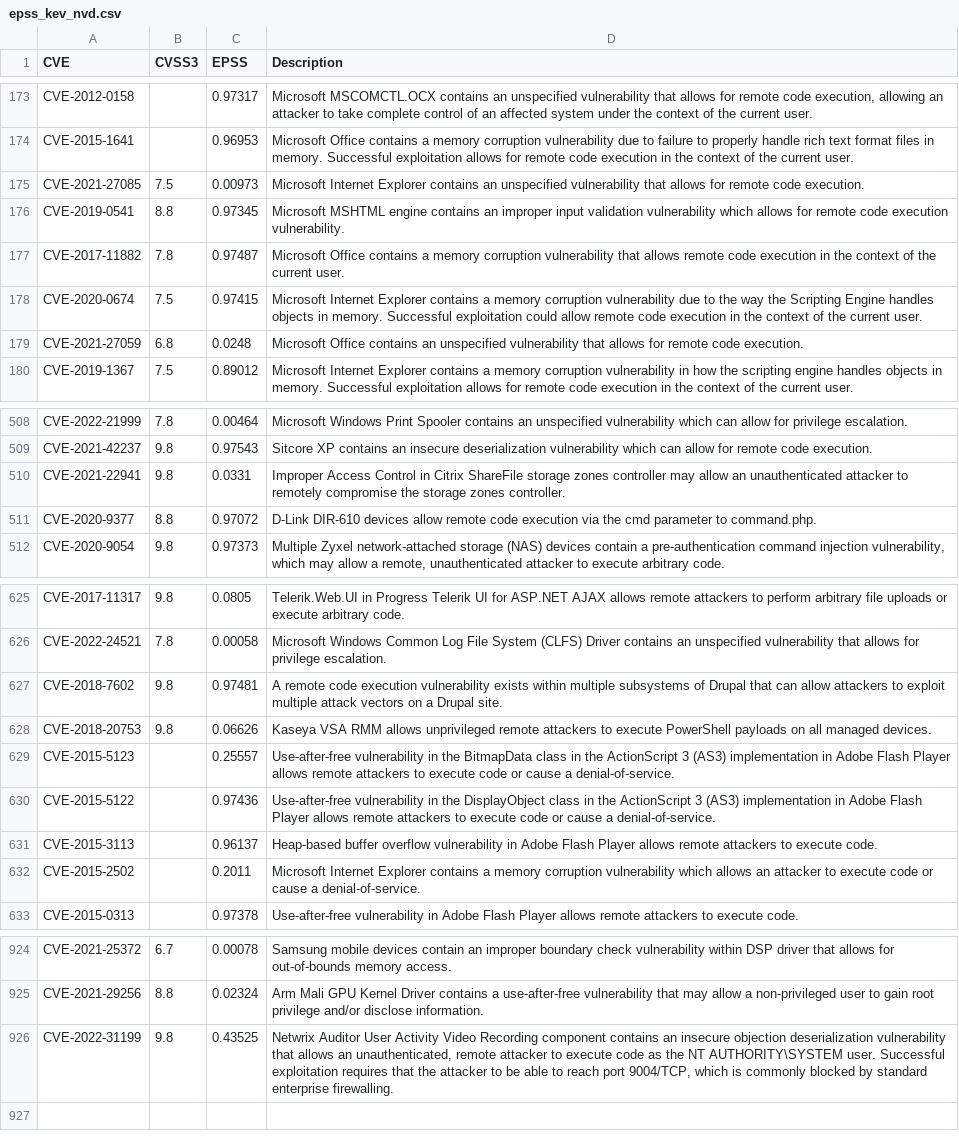
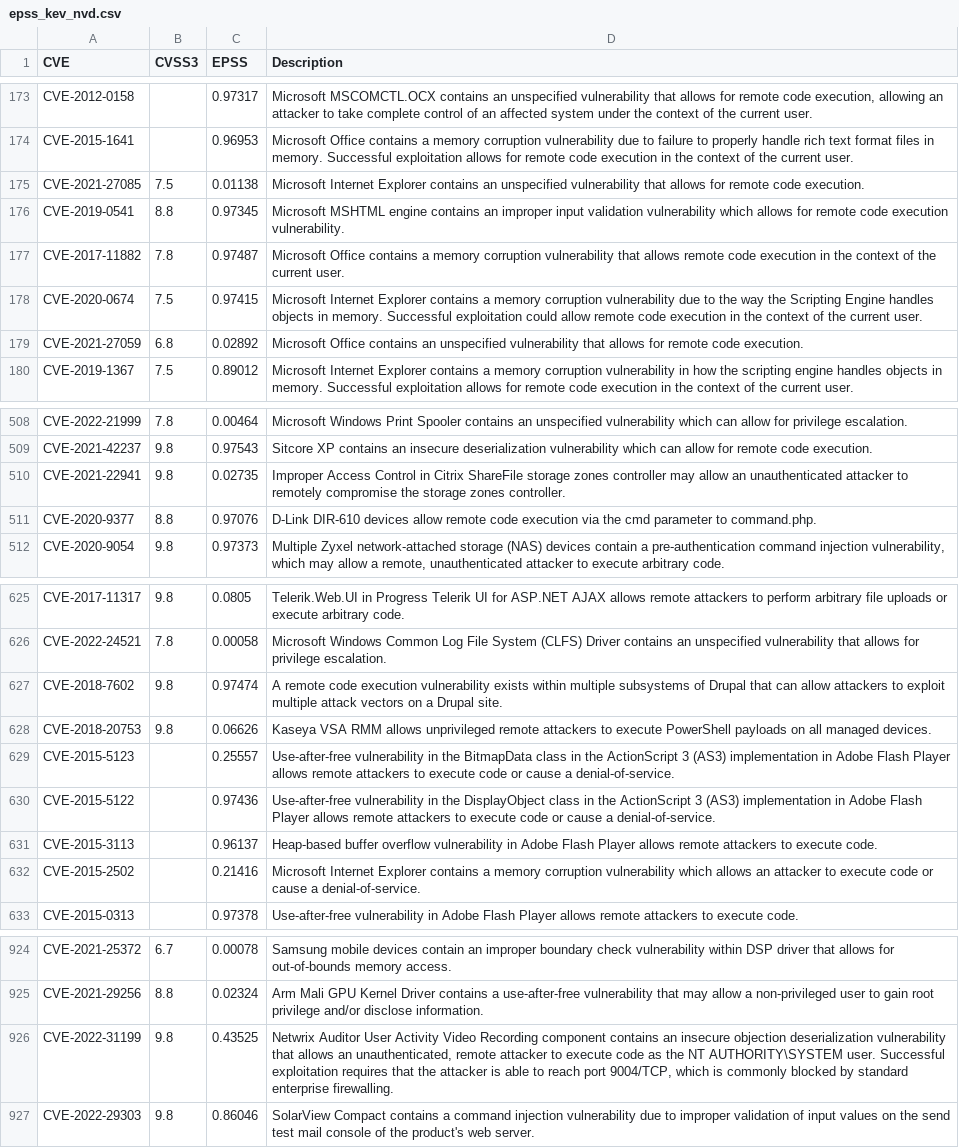
Before and after one commit to jgamblin/KEV_EPSS, a CSV file: epss_kev_nvd.csv, drawn as a sheet; only a part is shown, gaps mark what is left out; the diff covers the shown part only.

```diff
--- a/epss_kev_nvd.csv
+++ b/epss_kev_nvd.csv
@@ -174,3 +174,3 @@ CVE-2012-0158,,0.97317,"Microsoft MSCOMCTL.OCX contains an unspecified vulnerabi
 CVE-2015-1641,,0.96953,Microsoft Office contains a memory corruption vulnerability due to failure to properly handle rich text format files in memory. Successful exploitation allows for remote code execution in the context of the current user.
-CVE-2021-27085,7.5,0.00973,Microsoft Internet Explorer contains an unspecified vulnerability that allows for remote code execution.
+CVE-2021-27085,7.5,0.01138,Microsoft Internet Explorer contains an unspecified vulnerability that allows for remote code execution.
 CVE-2019-0541,8.8,0.97345,Microsoft MSHTML engine contains an improper input validation vulnerability which allows for remote code execution vulnerability.
@@ -178,3 +178,3 @@ CVE-2017-11882,7.8,0.97487,Microsoft Office contains a memory corruption vulnera
 CVE-2020-0674,7.5,0.97415,Microsoft Internet Explorer contains a memory corruption vulnerability due to the way the Scripting Engine handles objects in memory. Successful exploitation could allow remote code execution in the context of the current user.
-CVE-2021-27059,6.8,0.0248,Microsoft Office contains an unspecified vulnerability that allows for remote code execution.
+CVE-2021-27059,6.8,0.02892,Microsoft Office contains an unspecified vulnerability that allows for remote code execution.
 CVE-2019-1367,7.5,0.89012,Microsoft Internet Explorer contains a memory corruption vulnerability in how the scripting engine handles objects in memory. Successful exploitation allows for remote code execution in the context of the current user.
@@ -509,4 +509,4 @@ CVE-2022-21999,7.8,0.00464,Microsoft Windows Print Spooler contains an unspecifi
 CVE-2021-42237,9.8,0.97543,Sitcore XP contains an insecure deserialization vulnerability which can allow for remote code execution.
-CVE-2021-22941,9.8,0.0331,Improper Access Control in Citrix ShareFile storage zones controller may allow an unauthenticated attacker to remotely compromise the storage zones controller.
-CVE-2020-9377,8.8,0.97072,D-Link DIR-610 devices allow remote code execution via the cmd parameter to command.php.
+CVE-2021-22941,9.8,0.02735,Improper Access Control in Citrix ShareFile storage zones controller may allow an unauthenticated attacker to remotely compromise the storage zones controller.
+CVE-2020-9377,8.8,0.97076,D-Link DIR-610 devices allow remote code execution via the cmd parameter to command.php.
 CVE-2020-9054,9.8,0.97373,"Multiple Zyxel network-attached storage (NAS) devices contain a pre-authentication command injection vulnerability, which may allow a remote, unauthenticated attacker to execute arbitrary code."
@@ -626,3 +626,3 @@ CVE-2017-11317,9.8,0.0805,Telerik.Web.UI in Progress Telerik UI for ASP.NET AJAX
 CVE-2022-24521,7.8,0.00058,Microsoft Windows Common Log File System (CLFS) Driver contains an unspecified vulnerability that allows for privilege escalation.
-CVE-2018-7602,9.8,0.97481,A remote code execution vulnerability exists within multiple subsystems of Drupal that can allow attackers to exploit multiple attack vectors on a Drupal site.
+CVE-2018-7602,9.8,0.97474,A remote code execution vulnerability exists within multiple subsystems of Drupal that can allow attackers to exploit multiple attack vectors on a Drupal site.
 CVE-2018-20753,9.8,0.06626,Kaseya VSA RMM allows unprivileged remote attackers to execute PowerShell payloads on all managed devices.
@@ -631,3 +631,3 @@ CVE-2015-5122,,0.97436,Use-after-free vulnerability in the DisplayObject class i
 CVE-2015-3113,,0.96137,Heap-based buffer overflow vulnerability in Adobe Flash Player allows remote attackers to execute code.
-CVE-2015-2502,,0.2011,Microsoft Internet Explorer contains a memory corruption vulnerability which allows an attacker to execute code or cause a denial-of-service.
+CVE-2015-2502,,0.21416,Microsoft Internet Explorer contains a memory corruption vulnerability which allows an attacker to execute code or cause a denial-of-service.
 CVE-2015-0313,,0.97378,Use-after-free vulnerability in Adobe Flash Player allows remote attackers to execute code.
@@ -925,2 +925,3 @@ CVE-2021-25372,6.7,0.00078,Samsung mobile devices contain an improper boundary c
 CVE-2021-29256,8.8,0.02324,Arm Mali GPU Kernel Driver contains a use-after-free vulnerability that may allow a non-privileged user to gain root privilege and/or disclose information.
-CVE-2022-31199,9.8,0.43525,"Netwrix Auditor User Activity Video Recording component contains an insecure objection deserialization vulnerability that allows an unauthenticated, remote attacker to execute code as the NT AUTHORITY\SYSTEM user. Successful exploitation requires that the attacker to be able to reach port 9004/TCP, which is commonly blocked by standard enterprise firewalling."
+CVE-2022-31199,9.8,0.43525,"Netwrix Auditor User Activity Video Recording component contains an insecure objection deserialization vulnerability that allows an unauthenticated, remote attacker to execute code as the NT AUTHORITY\SYSTEM user. Successful exploitation requires that the attacker is able to reach port 9004/TCP, which is commonly blocked by standard enterprise firewalling."
+CVE-2022-29303,9.8,0.86046,SolarView Compact contains a command injection vulnerability due to improper validation of input values on the send test mail console of the product's web server.
```
Also changed, not shown: 13 edited cells elsewhere in this file, 2 other files.
